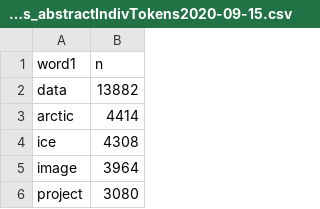
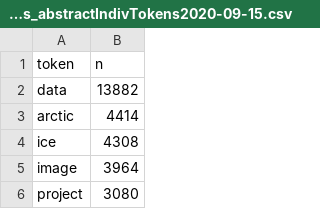
Before and after one commit to samanthacsik/NCEAS-DF-Semantics-Project, a CSV file: data/text_mining/filtered_token_counts/filteredCounts_abstractIndivTokens2020-09-15.csv, drawn as a sheet; only a part is shown.

Commit message:
changed "word1" and "attributeName" to "token" to allow looping over all files at once during plot creation

```diff
--- a/data/text_mining/filtered_token_counts/filteredCounts_abstractIndivTokens2020-09-15.csv
+++ b/data/text_mining/filtered_token_counts/filteredCounts_abstractIndivTokens2020-09-15.csv
@@ -1,2 +1,2 @@
-word1,n
+token,n
 data,13882
```
Also changed, not shown: data/text_mining/filtered_token_counts/filteredCounts_keywordsIndivTokens2020-09-15.csv, data/text_mining/filtered_token_counts/filteredCounts_titleIndivTokens2020-09-15.csv, 1 other file.
